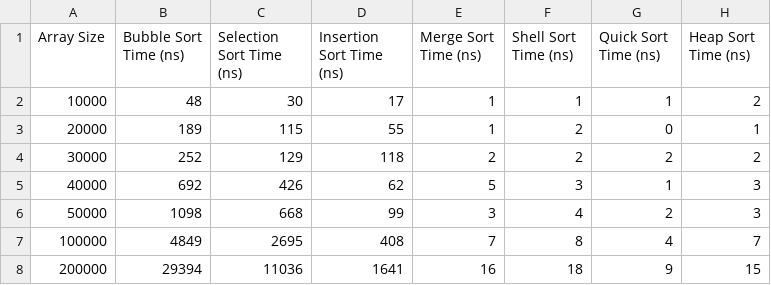
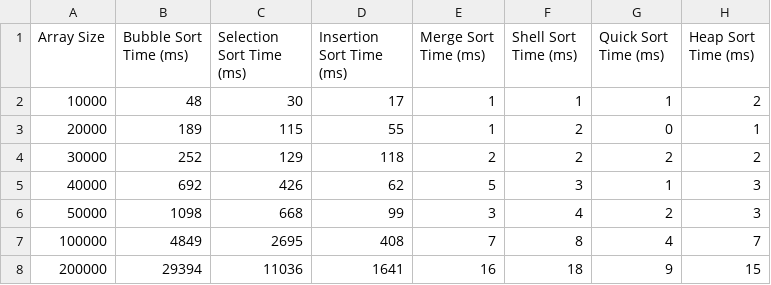
Before and after one commit to Anfoy/SortingAlgosDSA, a CSV file: sorting_results.csv, drawn as a sheet.

Commit message:
Update sorting_results.csv

```diff
--- a/sorting_results.csv
+++ b/sorting_results.csv
@@ -1,2 +1,2 @@
-Array Size,Bubble Sort Time (ns),Selection Sort Time (ns),Insertion Sort Time (ns),Merge Sort Time (ns),Shell Sort Time (ns),Quick Sort Time (ns),Heap Sort Time (ns)
+Array Size,Bubble Sort Time (ms),Selection Sort Time (ms),Insertion Sort Time (ms),Merge Sort Time (ms),Shell Sort Time (ms),Quick Sort Time (ms),Heap Sort Time (ms)
 10000,48,30,17,1,1,1,2
```
